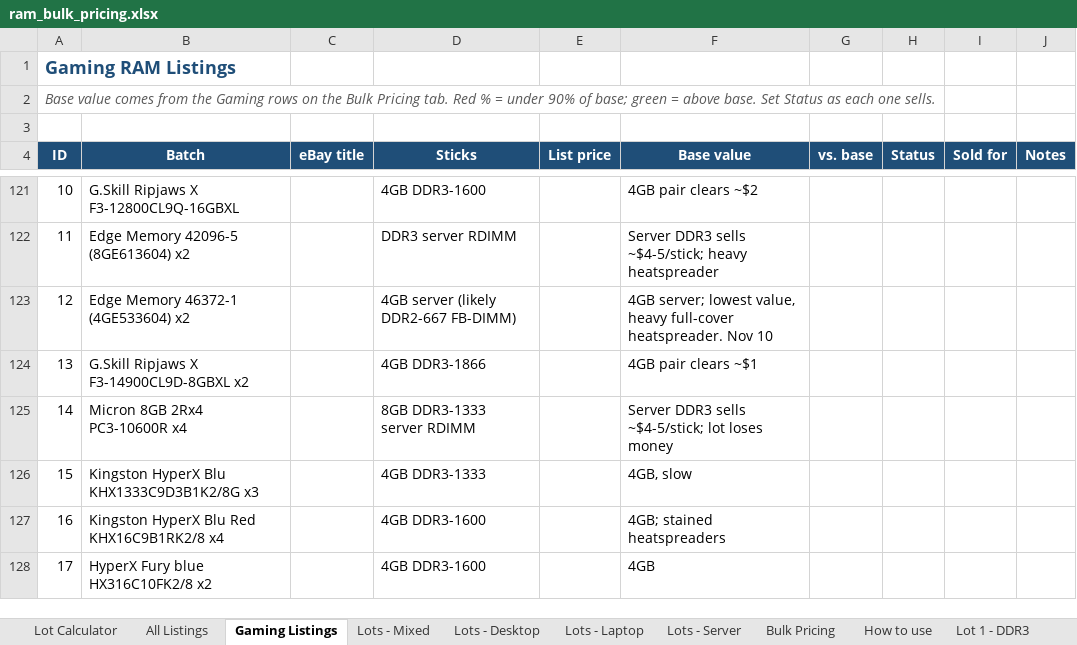
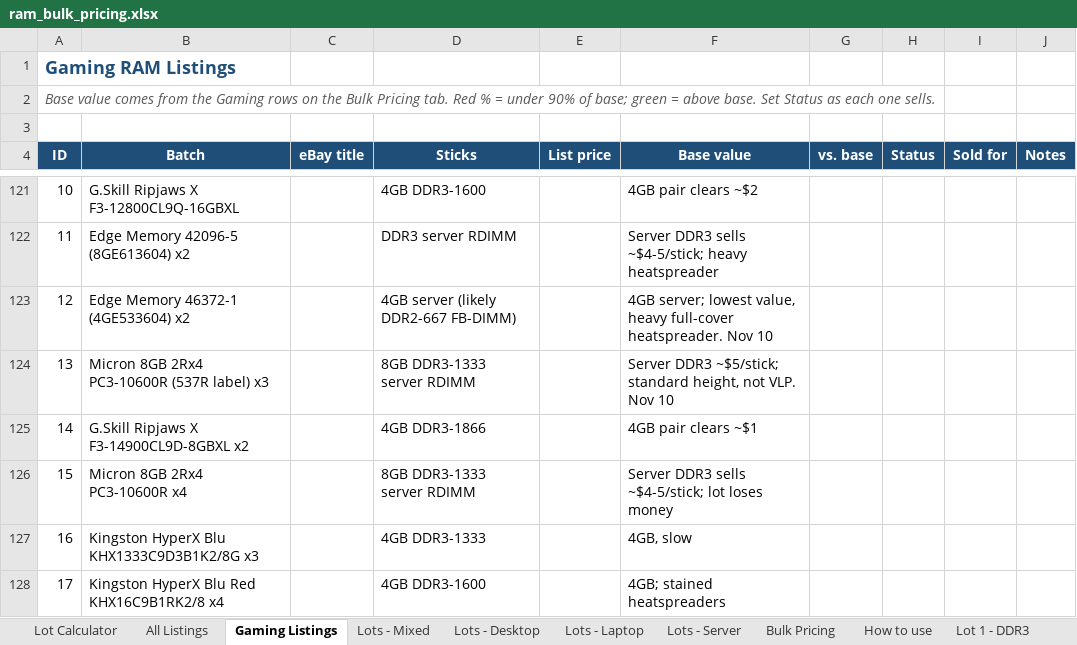
Before and after one commit to bgallaher-lgtm/Claude, an Excel workbook: ram_bulk_pricing.xlsx, sheet Gaming Listings, drawn as a sheet; only a part is shown, gaps mark what is left out; the shorter side is filled out with more unchanged rows; values as stored, in another font and other column widths than the file's, no borders; conditional formats not drawn; addresses are those after the commit; the diff names each change by its address in the sheet, - before the commit and + after, or states it on an @@ line.

```diff
--- a/ram_bulk_pricing.xlsx (sheet Gaming Listings)
+++ b/ram_bulk_pricing.xlsx (sheet Gaming Listings)
+row 124: 13 | Micron 8GB 2Rx4 PC3-10600R (537R label) x3 |  | 8GB DDR3-1333 server RDIMM |  | Server DDR3 ~$5/stick; standard height, not VLP. Nov 10
@@ column A (ID) renumbered from row 125 down @@
```
Also changed, not shown: 1 other file.
